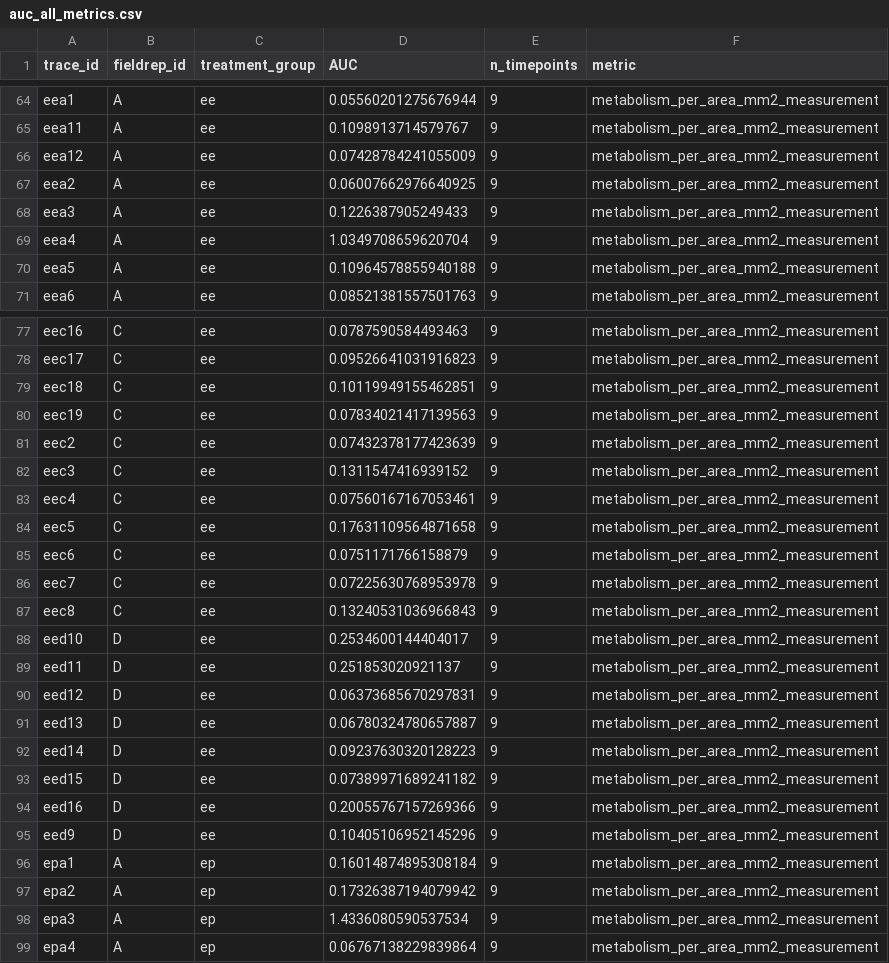
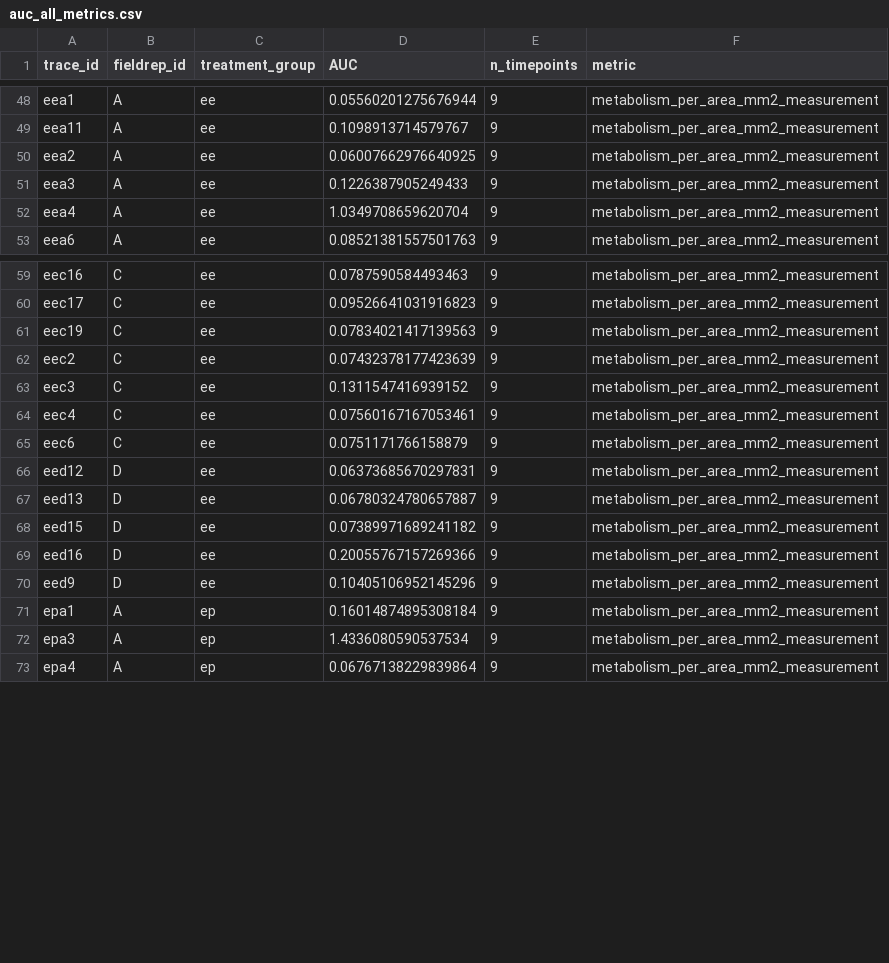
Before and after one commit to meganewing/rphil_fieldprime, a CSV file: output/AP_cockles_SP1_pink/auc_all_metrics.csv, drawn as a sheet; only a part is shown, gaps mark what is left out; the diff covers the shown part only; the diff names each change by its address in the sheet, - before the commit and + after, or states it on an @@ line.

```diff
--- a/output/AP_cockles_SP1_pink/auc_all_metrics.csv
+++ b/output/AP_cockles_SP1_pink/auc_all_metrics.csv
-row 66: eea12 | A | ee | 0.07428784241055009 | 9 | metabolism_per_area_mm2_measurement
-row 70: eea5 | A | ee | 0.10964578855940188 | 9 | metabolism_per_area_mm2_measurement
-row 79: eec18 | C | ee | 0.10119949155462851 | 9 | metabolism_per_area_mm2_measurement
-row 84: eec5 | C | ee | 0.17631109564871658 | 9 | metabolism_per_area_mm2_measurement
-row 86: eec7 | C | ee | 0.07225630768953978 | 9 | metabolism_per_area_mm2_measurement
-row 87: eec8 | C | ee | 0.13240531036966843 | 9 | metabolism_per_area_mm2_measurement
-row 88: eed10 | D | ee | 0.2534600144404017 | 9 | metabolism_per_area_mm2_measurement
-row 89: eed11 | D | ee | 0.251853020921137 | 9 | metabolism_per_area_mm2_measurement
-row 92: eed14 | D | ee | 0.09237630320128223 | 9 | metabolism_per_area_mm2_measurement
-row 97: epa2 | A | ep | 0.17326387194079942 | 9 | metabolism_per_area_mm2_measurement
```
Also changed, not shown: 23 removed rows and 2 edited cells elsewhere in this file, output/AP_cockles_SP1_pink/auc_summary.csv, output/AP_cockles_SP1_pink/pairwise_stats.csv, 18 other files.
